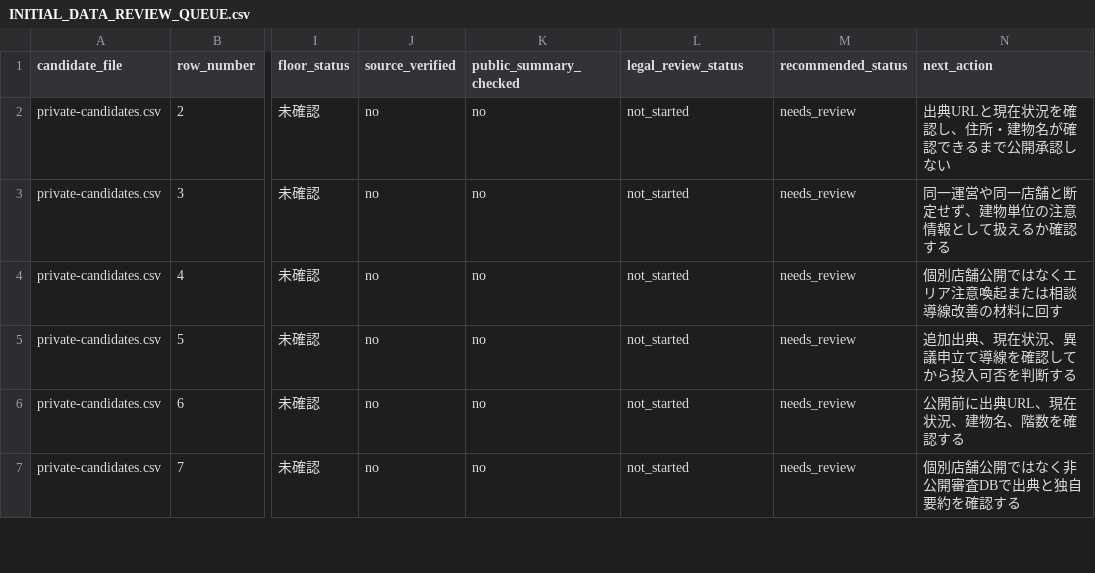
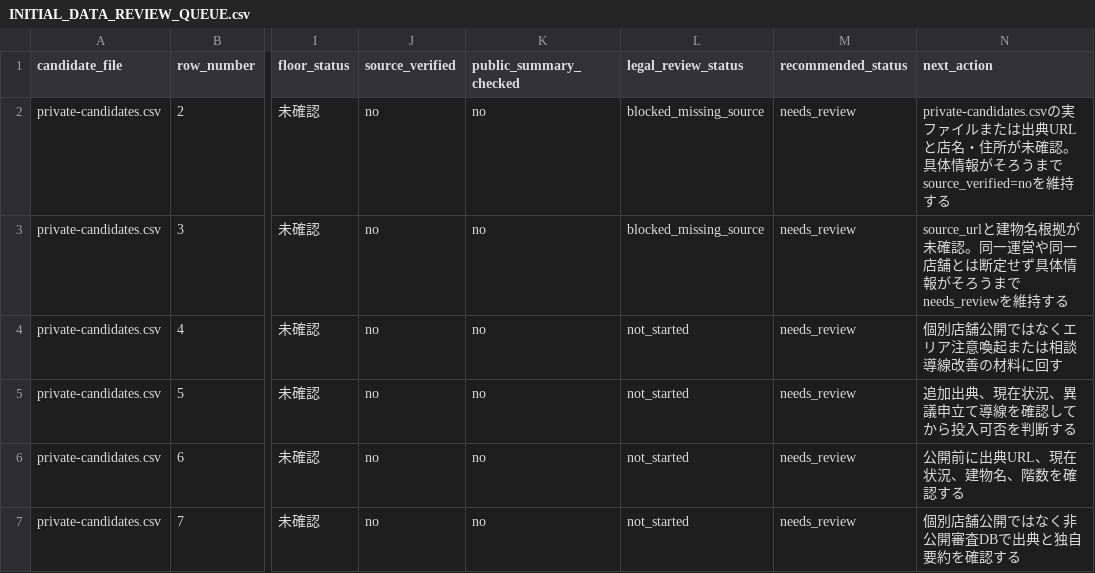
Before and after one commit to machonaengineer/nyutenmae-check-tokyo, a CSV file: INITIAL_DATA_REVIEW_QUEUE.csv, drawn as a sheet; only a part is shown, gaps mark what is left out; the diff names each change by its address in the sheet, - before the commit and + after, or states it on an @@ line.

Commit message:
Tighten initial candidate KPI review

```diff
--- a/INITIAL_DATA_REVIEW_QUEUE.csv
+++ b/INITIAL_DATA_REVIEW_QUEUE.csv
-L2:L3 (legal_review_status): not_started
+L2:L3 (legal_review_status): blocked_missing_source
-N2 (next_action): 出典URLと現在状況を確認し、住所・建物名が確認できるまで公開承認しない
+N2 (next_action): private-candidates.csvの実ファイルまたは出典URLと店名・住所が未確認。具体情報がそろうまでsource_verified=noを維持する
-N3 (next_action): 同一運営や同一店舗と断定せず、建物単位の注意情報として扱えるか確認する
+N3 (next_action): source_urlと建物名根拠が未確認。同一運営や同一店舗とは断定せず具体情報がそろうまでneeds_reviewを維持する
```
Also changed, not shown: PRODUCT_KGI_KPI_SCORECARD.csv, 5 other files.
